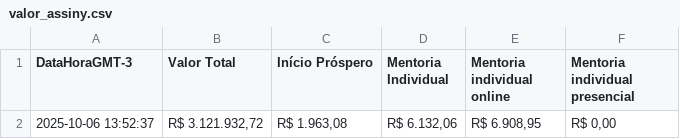
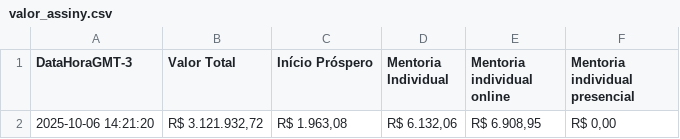
Before and after one commit to artgomest/assiny-scraper, a CSV file: valor_assiny.csv, drawn as a sheet.

```diff
--- a/valor_assiny.csv
+++ b/valor_assiny.csv
@@ -1,2 +1,2 @@
 DataHoraGMT-3,Valor Total,Início Próspero,Mentoria Individual,Mentoria individual online,Mentoria individual presencial
-2025-10-06 13:52:37,"R$ 3.121.932,72","R$ 1.963,08","R$ 6.132,06","R$ 6.908,95","R$ 0,00"
+2025-10-06 14:21:20,"R$ 3.121.932,72","R$ 1.963,08","R$ 6.132,06","R$ 6.908,95","R$ 0,00"
```
